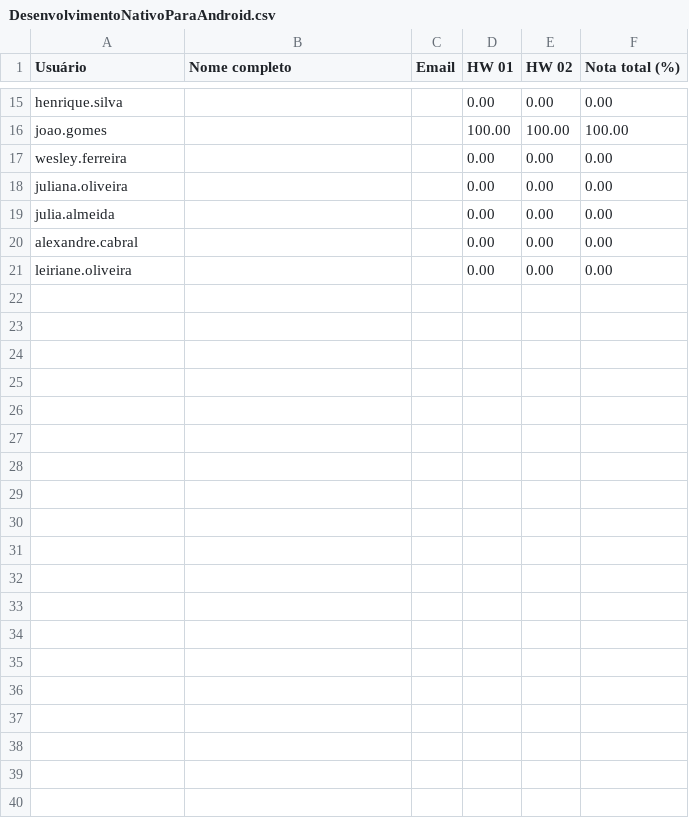
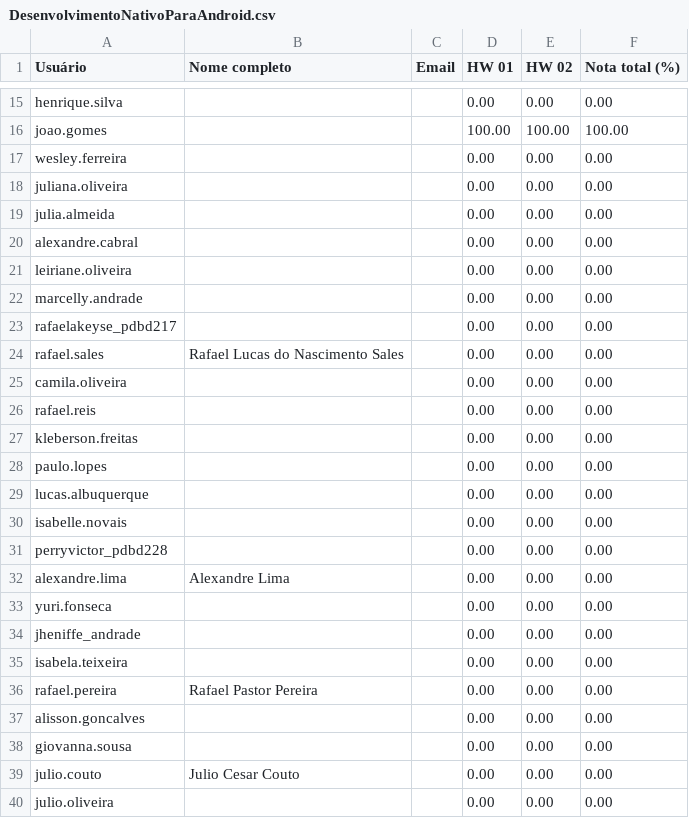
Before and after one commit to Lucca-Fernandes/Dashboard-watchtime, a CSV file: public/Modulo4/DesenvolvimentoNativoParaAndroid.csv, drawn as a sheet; only a part is shown, gaps mark what is left out; the diff covers the shown part only; the diff names each change by its address in the sheet, - before the commit and + after, or states it on an @@ line.

```diff
--- a/public/Modulo4/DesenvolvimentoNativoParaAndroid.csv
+++ b/public/Modulo4/DesenvolvimentoNativoParaAndroid.csv
+row 22: marcelly.andrade |  |  | 0.00 | 0.00 | 0.00
+row 23: rafaelakeyse_pdbd217 |  |  | 0.00 | 0.00 | 0.00
+row 24: rafael.sales | Rafael Lucas do Nascimento Sales |  | 0.00 | 0.00 | 0.00
+row 25: camila.oliveira |  |  | 0.00 | 0.00 | 0.00
+row 26: rafael.reis |  |  | 0.00 | 0.00 | 0.00
+row 27: kleberson.freitas |  |  | 0.00 | 0.00 | 0.00
+row 28: paulo.lopes |  |  | 0.00 | 0.00 | 0.00
+row 29: lucas.albuquerque |  |  | 0.00 | 0.00 | 0.00
+row 30: isabelle.novais |  |  | 0.00 | 0.00 | 0.00
+row 31: perryvictor_pdbd228 |  |  | 0.00 | 0.00 | 0.00
+row 32: alexandre.lima | Alexandre Lima |  | 0.00 | 0.00 | 0.00
+row 33: yuri.fonseca |  |  | 0.00 | 0.00 | 0.00
+row 34: jheniffe_andrade |  |  | 0.00 | 0.00 | 0.00
+row 35: isabela.teixeira |  |  | 0.00 | 0.00 | 0.00
+row 36: rafael.pereira | Rafael Pastor Pereira |  | 0.00 | 0.00 | 0.00
+row 37: alisson.goncalves |  |  | 0.00 | 0.00 | 0.00
+row 38: giovanna.sousa |  |  | 0.00 | 0.00 | 0.00
+row 39: julio.couto | Julio Cesar Couto |  | 0.00 | 0.00 | 0.00
+row 40: julio.oliveira |  |  | 0.00 | 0.00 | 0.00
```
Also changed, not shown: 17 added rows elsewhere in this file, public/Modulo1/ProgramacaoBasicaComPython.csv, public/Modulo2/ProgramacaoIntermediariaComPython.csv, 19 other files.
